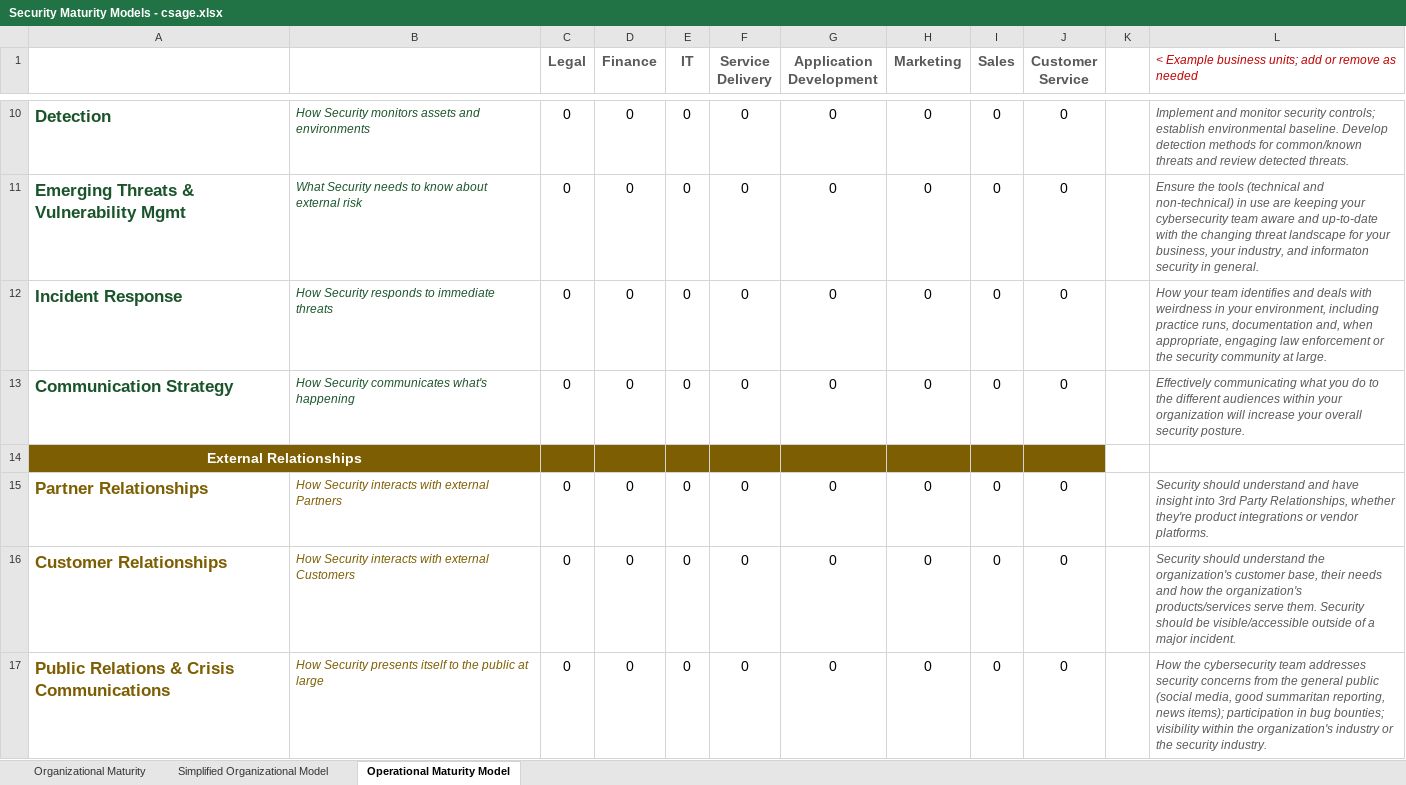
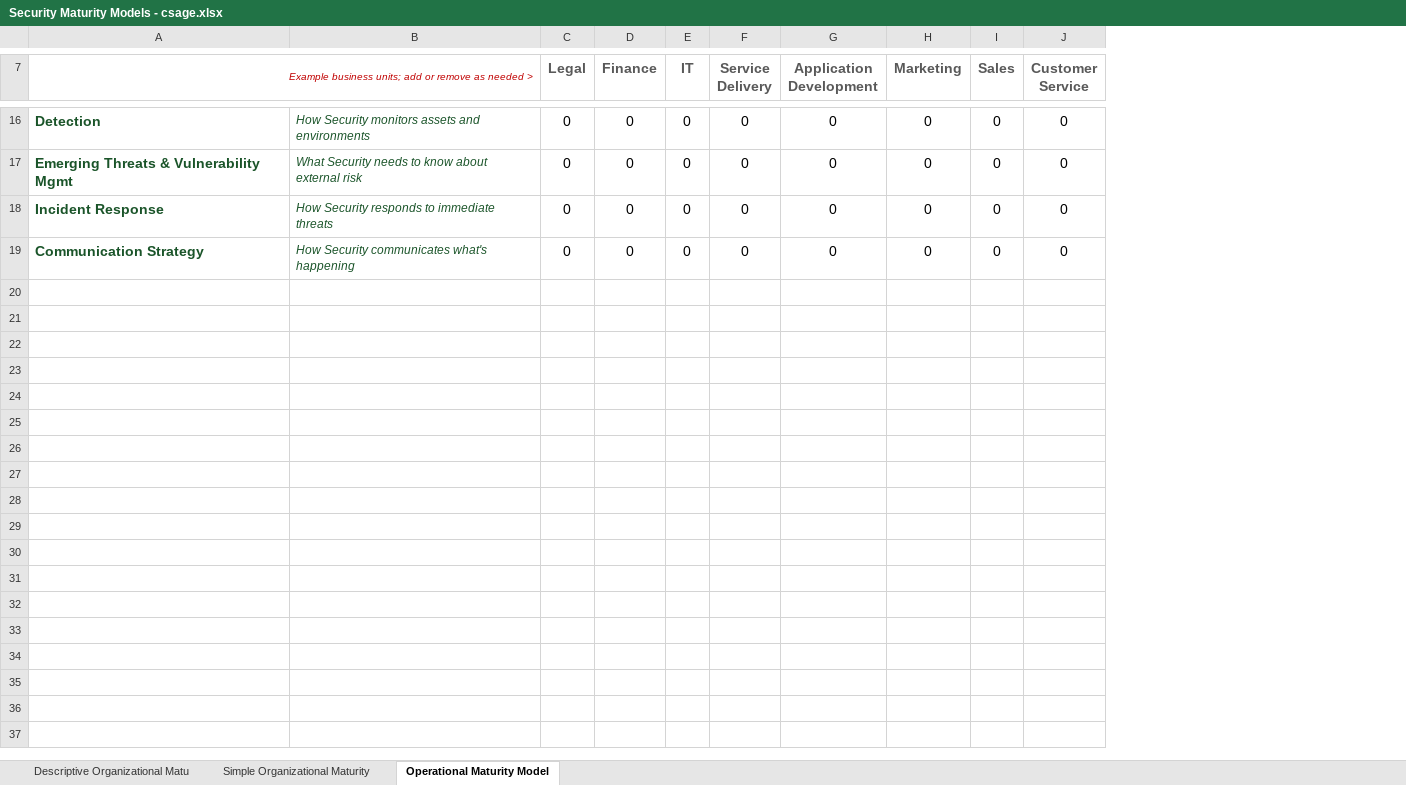
Before and after one commit to carlota/showmethemoney, an Excel workbook: Security Maturity Models - csage.xlsx, sheet Operational Maturity Model, drawn as a sheet; only a part is shown, gaps mark what is left out; values as stored, in another font and other column widths than the file's, no borders; charts and pictures not drawn; removed rows and columns are numbered as before the commit, all else as after; the diff covers the shown part only; the diff names each change by its address in the sheet, - before the commit and + after, or states it on an @@ line.

```diff
--- a/Security Maturity Models - csage.xlsx (sheet Operational Maturity Model)
+++ b/Security Maturity Models - csage.xlsx (sheet Operational Maturity Model)
-sheet tab: Organizational Maturity
+sheet tab: Descriptive Organizational Matu
-sheet tab: Simplified Organizational Model
+sheet tab: Simple Organizational Maturity
-column K, empty
-column L, row 1: < Example business units; add or remove as needed; rows 10-13: Implement and monitor security controls; establish environmental baseline. Develop detection methods for common/known threats and review detected threats. | Ensure the tools (technical and non-technical) in use are keeping your cybersecurity team aware and up-to-date with the changing threat landscape for your business, your industry, and informaton security in general. | How your team identifies and deals with weirdness in your environment, including practice runs, documentation and, when appropriate, engaging law enforcement or the security community at large. | Effectively communicating what you do to the different audiences within your organization will increase your overall security posture.
-A7: (empty)
+A7: Example business units; add or remove as needed >
+A7:B7 merged
@@ A16:A19 text size: smaller @@
@@ row 14 hidden: External Relationships @@
-row 15: Partner Relationships | How Security interacts with external Partners | 0 | 0 | 0 | 0 | 0 | 0 | 0 | 0 |  | Security should understand and have insight into 3rd Party Relationships, whether they're product integrations or vendor platforms.
-row 16: Customer Relationships | How Security interacts with external Customers | 0 | 0 | 0 | 0 | 0 | 0 | 0 | 0 |  | Security should understand the organization's customer base, their needs and how the organization's products/services serve them. Security should be visible/accessible outside of a major incident.
-row 17: Public Relations & Crisis Communications | How Security presents itself to the public at large | 0 | 0 | 0 | 0 | 0 | 0 | 0 | 0 |  | How the cybersecurity team addresses security concerns from the general public (social media, good summaritan reporting, news items); participation in bug bounties; visibility within the organization's industry or the security industry.
```
Also changed, not shown: 2 added rows, 3 removed rows, 4 moved rows, 1 edited cell and cell formats elsewhere in this sheet, sheet Descriptive Organizational Matu, charts or pictures, Cybersecurity Strategy+Roadmap.xlsx.
